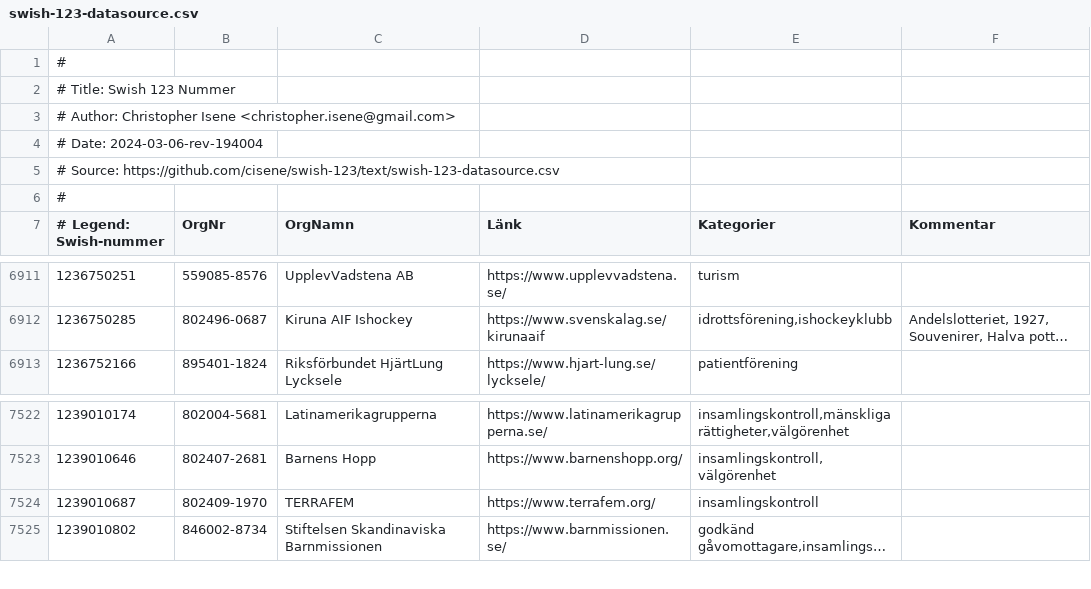
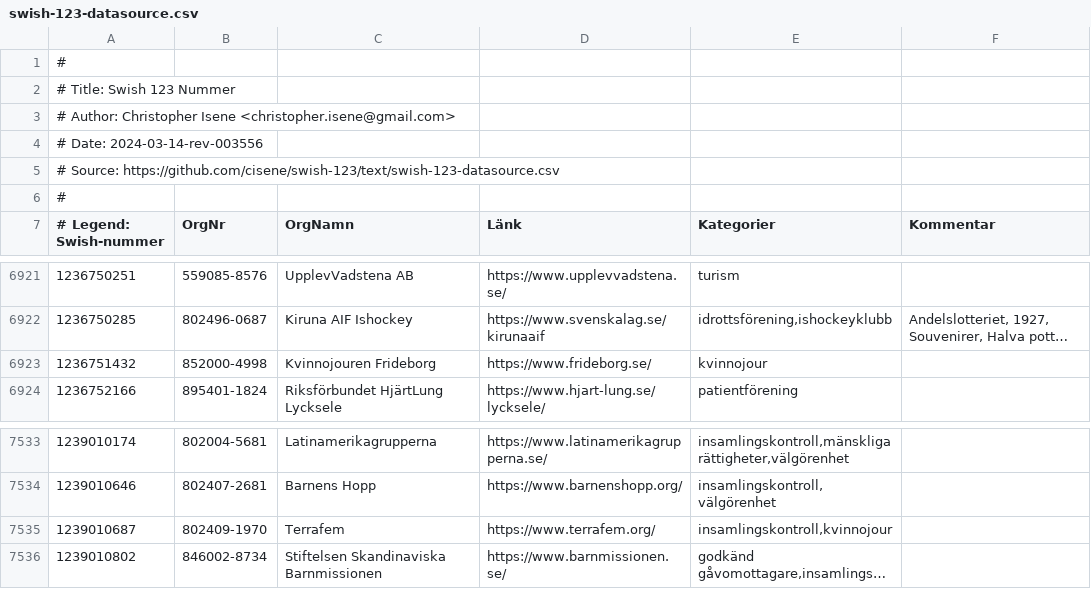
Before and after one commit to cisene/swish-123, a CSV file: text/swish-123-datasource.csv, drawn as a sheet; only a part is shown, gaps mark what is left out; long unchanged cells end in …; addresses are those after the commit; the diff covers the shown part only; the diff names each change by its address in the sheet, - before the commit and + after, or states it on an @@ line.

```diff
--- a/text/swish-123-datasource.csv
+++ b/text/swish-123-datasource.csv
-A4 (# Legend: Swish-nummer): # Date: 2024-03-06-rev-194004
+A4 (# Legend: Swish-nummer): # Date: 2024-03-14-rev-003556
+row 6923: 1236751432 | 852000-4998 | Kvinnojouren Frideborg | https://www.frideborg.se/ | kvinnojour
-C7535 (OrgNamn): TERRAFEM
+C7535 (OrgNamn): Terrafem
-E7535 (Kategorier): insamlingskontroll
+E7535 (Kategorier): insamlingskontroll,kvinnojour
```
Also changed, not shown: 10 added rows elsewhere in this file, text/swish-123-datasource.tsv, 5 other files.
